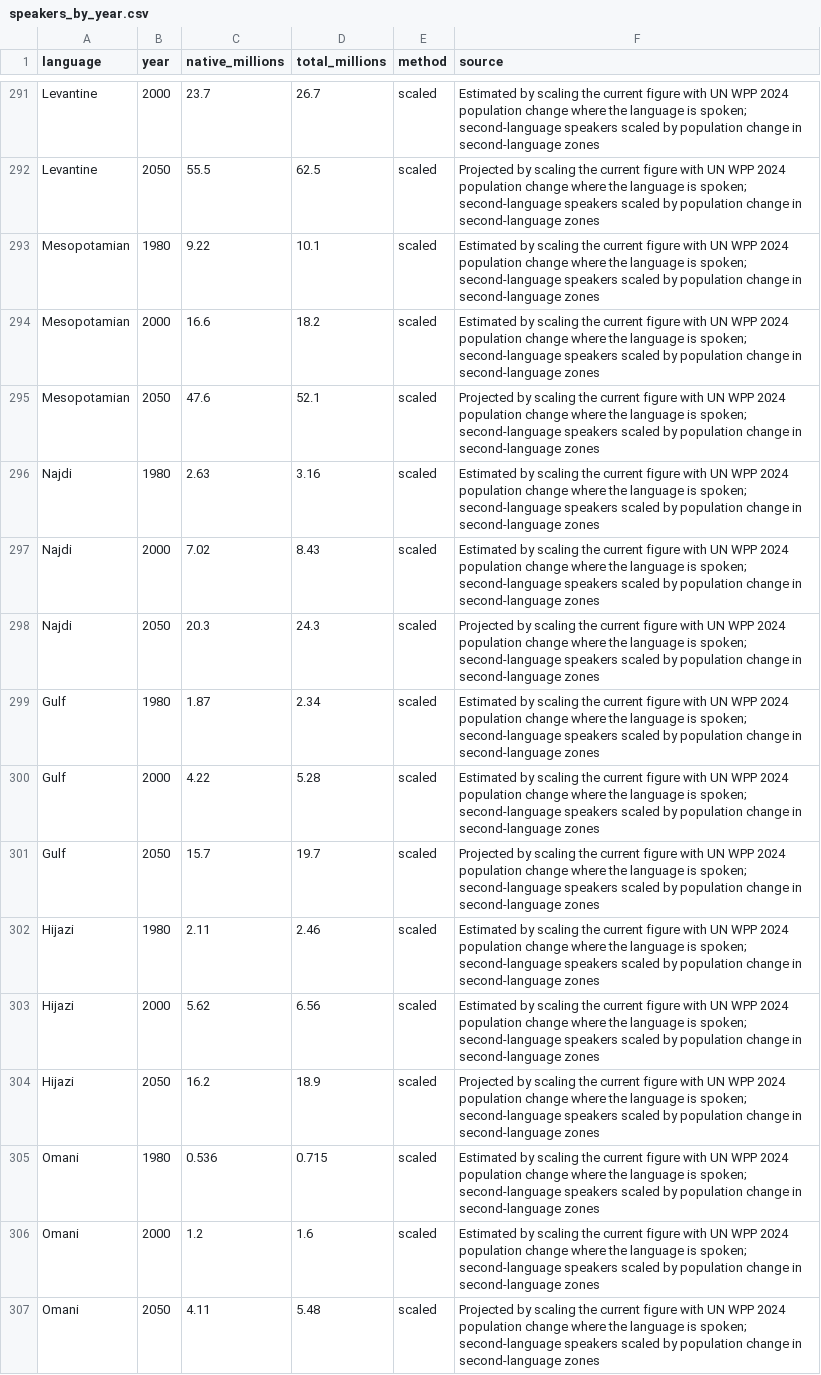
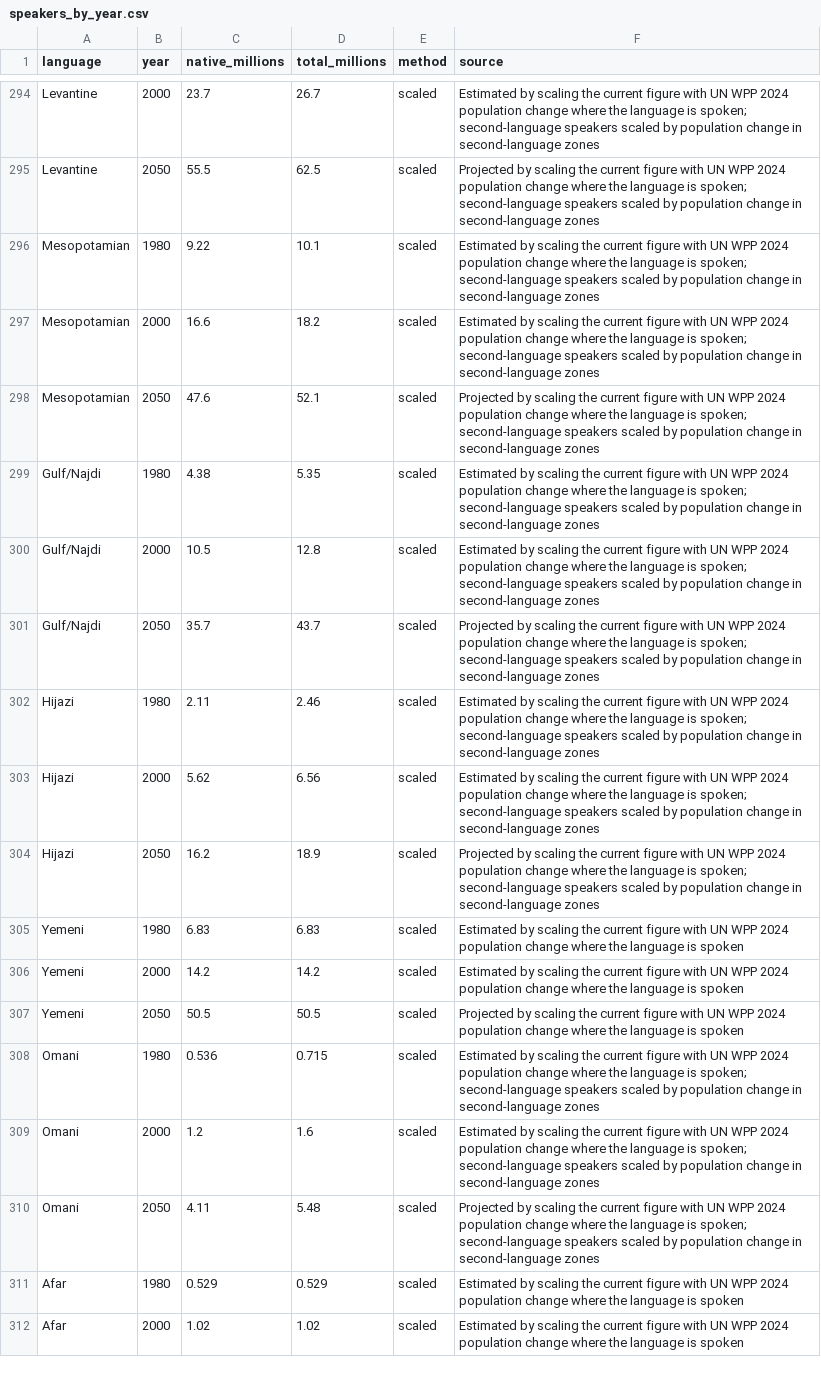
Before and after one commit to grantaking/language_population_mapping, a CSV file: data/speakers_by_year.csv, drawn as a sheet; only a part is shown, gaps mark what is left out; the shorter side is filled out with more unchanged rows; the diff covers the shown part only.

```diff
--- a/data/speakers_by_year.csv
+++ b/data/speakers_by_year.csv
@@ -295,8 +298,5 @@ Mesopotamian,2000,16.6,18.2,scaled,Estimated by scaling the current figure with
 Mesopotamian,2050,47.6,52.1,scaled,Projected by scaling the current figure with UN WPP 2024 population change where the language is spoken; second-language speakers scaled by population change in second-language zones
-Najdi,1980,2.63,3.16,scaled,Estimated by scaling the current figure with UN WPP 2024 population change where the language is spoken; second-language speakers scaled by population change in second-language zones
-Najdi,2000,7.02,8.43,scaled,Estimated by scaling the current figure with UN WPP 2024 population change where the language is spoken; second-language speakers scaled by population change in second-language zones
-Najdi,2050,20.3,24.3,scaled,Projected by scaling the current figure with UN WPP 2024 population change where the language is spoken; second-language speakers scaled by population change in second-language zones
-Gulf,1980,1.87,2.34,scaled,Estimated by scaling the current figure with UN WPP 2024 population change where the language is spoken; second-language speakers scaled by population change in second-language zones
-Gulf,2000,4.22,5.28,scaled,Estimated by scaling the current figure with UN WPP 2024 population change where the language is spoken; second-language speakers scaled by population change in second-language zones
-Gulf,2050,15.7,19.7,scaled,Projected by scaling the current figure with UN WPP 2024 population change where the language is spoken; second-language speakers scaled by population change in second-language zones
+Gulf/Najdi,1980,4.38,5.35,scaled,Estimated by scaling the current figure with UN WPP 2024 population change where the language is spoken; second-language speakers scaled by population change in second-language zones
+Gulf/Najdi,2000,10.5,12.8,scaled,Estimated by scaling the current figure with UN WPP 2024 population change where the language is spoken; second-language speakers scaled by population change in second-language zones
+Gulf/Najdi,2050,35.7,43.7,scaled,Projected by scaling the current figure with UN WPP 2024 population change where the language is spoken; second-language speakers scaled by population change in second-language zones
 Hijazi,1980,2.11,2.46,scaled,Estimated by scaling the current figure with UN WPP 2024 population change where the language is spoken; second-language speakers scaled by population change in second-language zones
@@ -304,2 +304,5 @@ Hijazi,2000,5.62,6.56,scaled,Estimated by scaling the current figure with UN WPP
 Hijazi,2050,16.2,18.9,scaled,Projected by scaling the current figure with UN WPP 2024 population change where the language is spoken; second-language speakers scaled by population change in second-language zones
+Yemeni,1980,6.83,6.83,scaled,Estimated by scaling the current figure with UN WPP 2024 population change where the language is spoken
+Yemeni,2000,14.2,14.2,scaled,Estimated by scaling the current figure with UN WPP 2024 population change where the language is spoken
+Yemeni,2050,50.5,50.5,scaled,Projected by scaling the current figure with UN WPP 2024 population change where the language is spoken
 Omani,1980,0.536,0.715,scaled,Estimated by scaling the current figure with UN WPP 2024 population change where the language is spoken; second-language speakers scaled by population change in second-language zones
```
Also changed, not shown: 3 added rows and 12 removed rows elsewhere in this file, data/languages.csv, data/second_language.csv, 3 other files.
